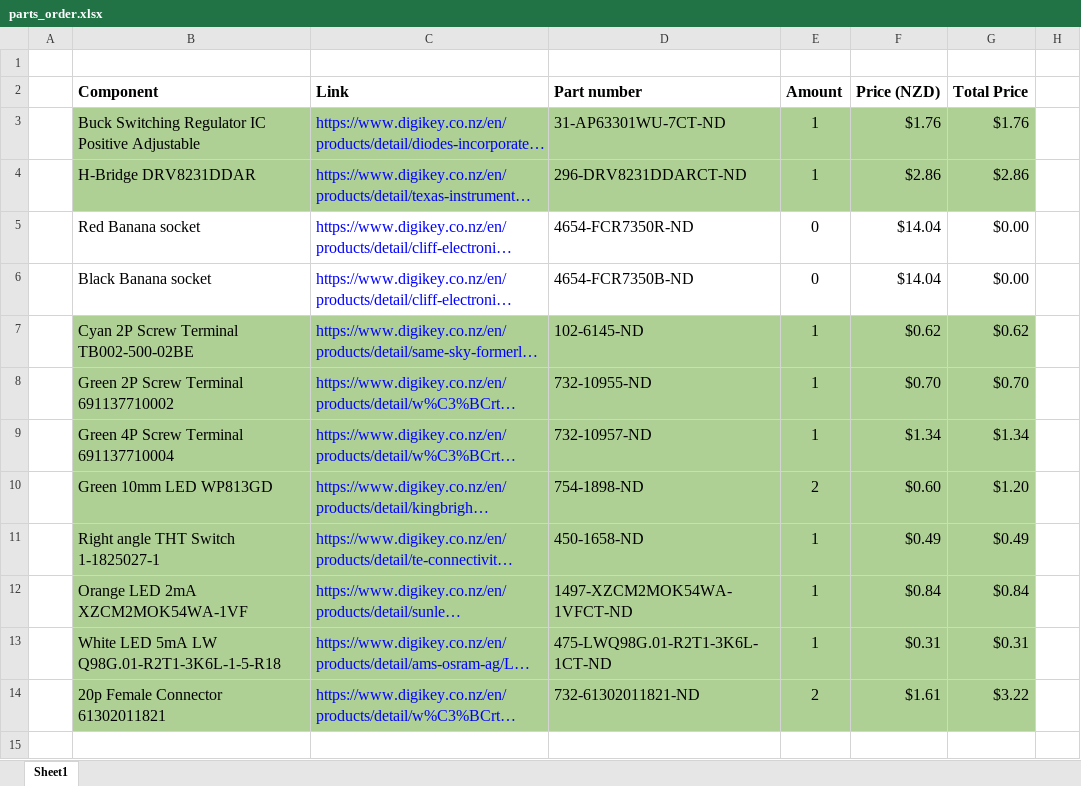
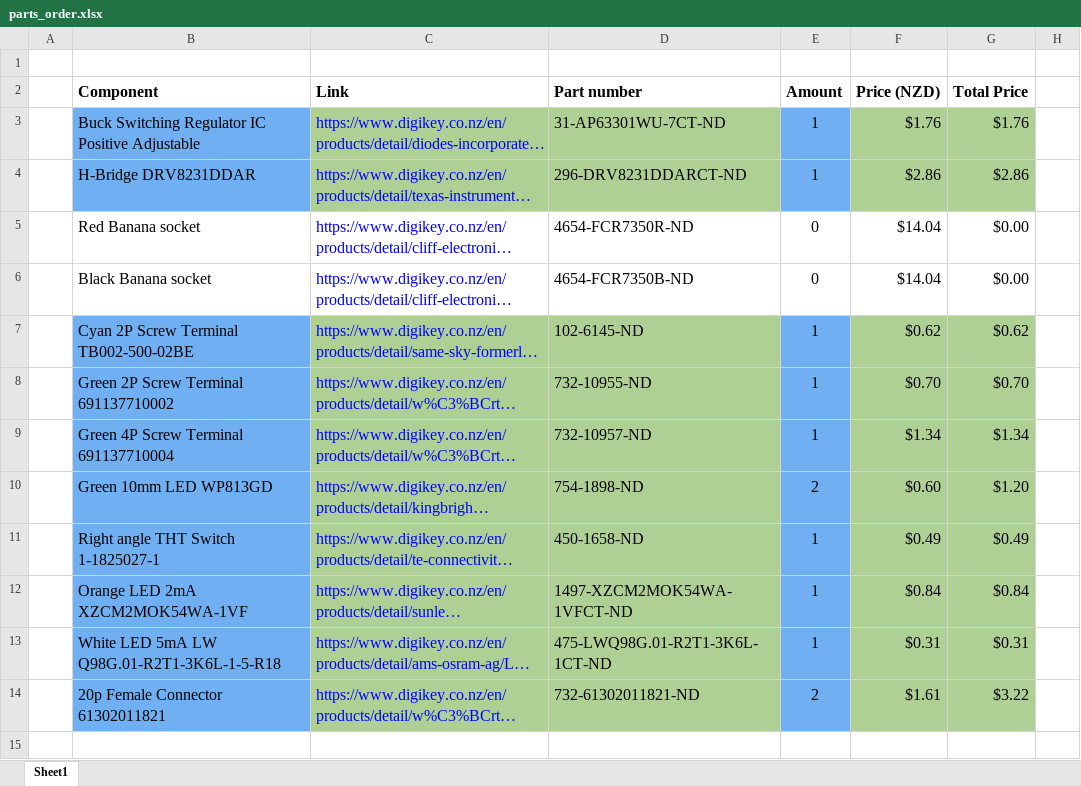
Before and after one commit to ldjonesinator/Reaction-Wheel-Inverted-Pendulum, an Excel workbook: Schematics & PCB/parts_order.xlsx, sheet Sheet1, drawn as a sheet; only a part is shown; long unchanged cells end in …; values as stored, in another font and other column widths than the file's, no borders; the diff covers the shown part only; the diff names each change by its address in the sheet, - before the commit and + after, or states it on an @@ line.

Commit message:
Marking off parts for order

```diff
--- a/Schematics & PCB/parts_order.xlsx (sheet Sheet1)
+++ b/Schematics & PCB/parts_order.xlsx (sheet Sheet1)
-B3:B4 fill: #AFD095
+B3:B4 fill: #70AFF2
-E3:E4 fill: #AFD095
+E3:E4 fill: #70AFF2
-B7:B14 fill: #AFD095
+B7:B14 fill: #70AFF2
-E7:E14 fill: #AFD095
+E7:E14 fill: #70AFF2
```
Also changed, not shown: cell formats elsewhere in this sheet, 4 other files.
